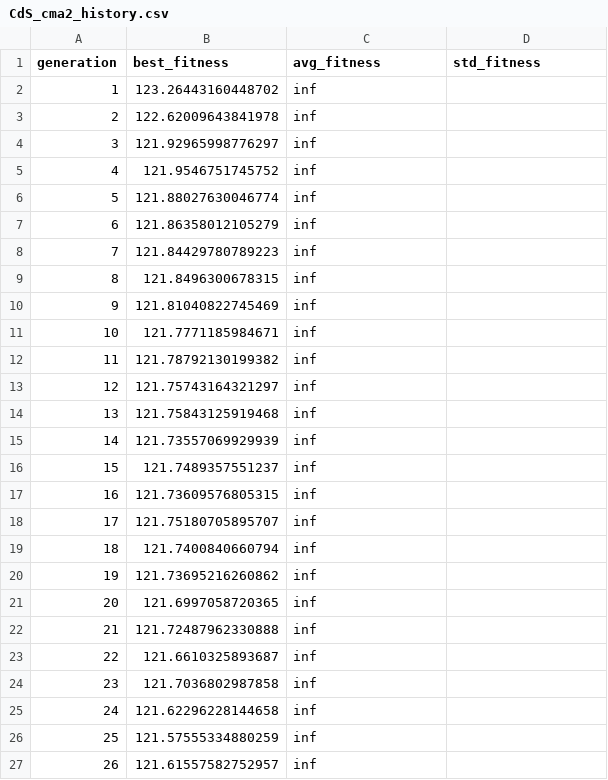
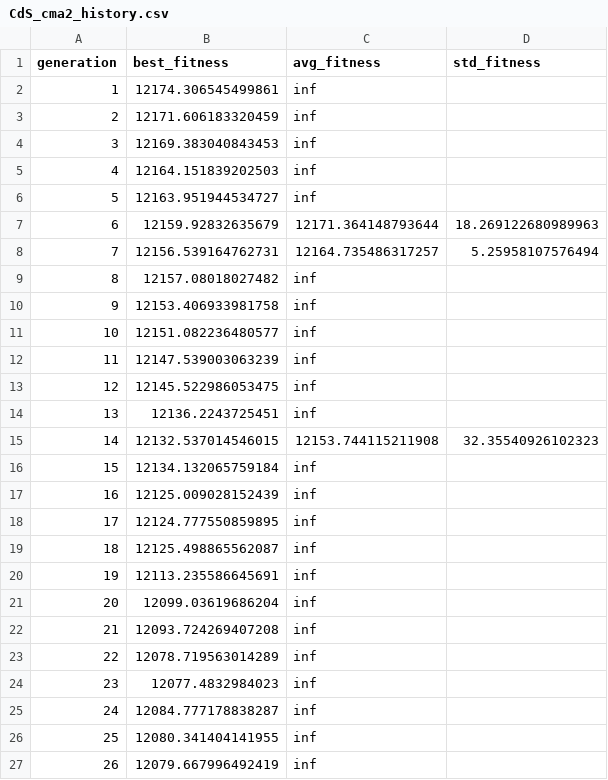
Before and after one commit to noahsong-sdg/gfn1_optim, a CSV file: results/cma2/CdS_cma2_history.csv, drawn as a sheet; only a part is shown; the diff covers the shown part only.

```diff
--- a/results/cma2/CdS_cma2_history.csv
+++ b/results/cma2/CdS_cma2_history.csv
@@ -1,27 +1,27 @@
 generation,best_fitness,avg_fitness,std_fitness
-1,123.26443160448702,inf,
-2,122.62009643841978,inf,
-3,121.92965998776297,inf,
-4,121.9546751745752,inf,
-5,121.88027630046774,inf,
-6,121.86358012105279,inf,
-7,121.84429780789223,inf,
-8,121.8496300678315,inf,
-9,121.81040822745469,inf,
-10,121.7771185984671,inf,
-11,121.78792130199382,inf,
-12,121.75743164321297,inf,
-13,121.75843125919468,inf,
-14,121.73557069929939,inf,
-15,121.7489357551237,inf,
-16,121.73609576805315,inf,
-17,121.75180705895707,inf,
-18,121.7400840660794,inf,
-19,121.73695216260862,inf,
-20,121.6997058720365,inf,
-21,121.72487962330888,inf,
-22,121.6610325893687,inf,
-23,121.7036802987858,inf,
-24,121.62296228144658,inf,
-25,121.57555334880259,inf,
-26,121.61557582752957,inf,
+1,12174.306545499861,inf,
+2,12171.606183320459,inf,
+3,12169.383040843453,inf,
+4,12164.151839202503,inf,
+5,12163.951944534727,inf,
+6,12159.92832635679,12171.364148793644,18.269122680989963
+7,12156.539164762731,12164.735486317257,5.25958107576494
+8,12157.08018027482,inf,
+9,12153.406933981758,inf,
+10,12151.082236480577,inf,
+11,12147.539003063239,inf,
+12,12145.522986053475,inf,
+13,12136.2243725451,inf,
+14,12132.537014546015,12153.744115211908,32.35540926102323
+15,12134.132065759184,inf,
+16,12125.009028152439,inf,
+17,12124.777550859895,inf,
+18,12125.498865562087,inf,
+19,12113.235586645691,inf,
+20,12099.03619686204,inf,
+21,12093.724269407208,inf,
+22,12078.719563014289,inf,
+23,12077.4832984023,inf,
+24,12084.777178838287,inf,
+25,12080.341404141955,inf,
+26,12079.667996492419,inf,
```
Also changed, not shown: 30 edited cells elsewhere in this file, bands_pbe_gpaw.csv, results/bayes/CdS_bayes_history.csv, 12 other files.
